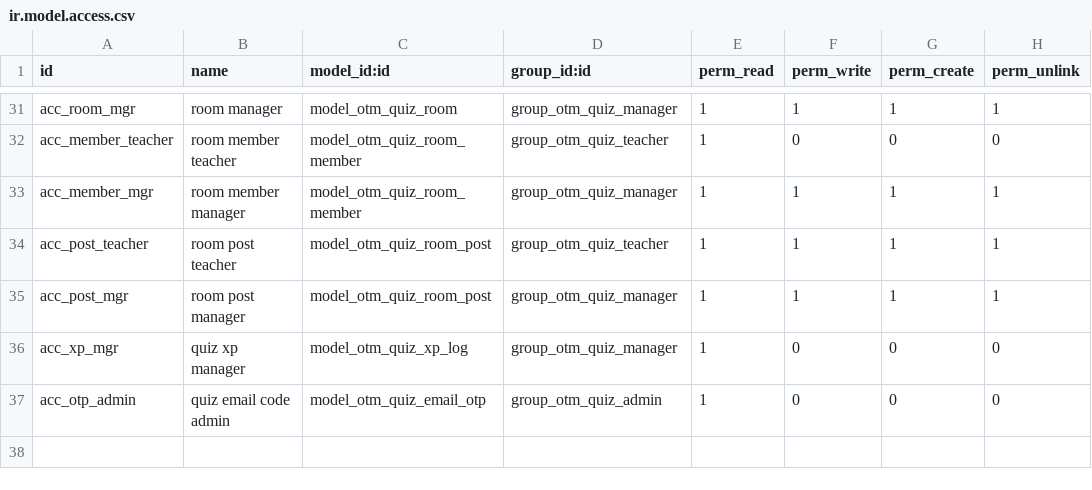
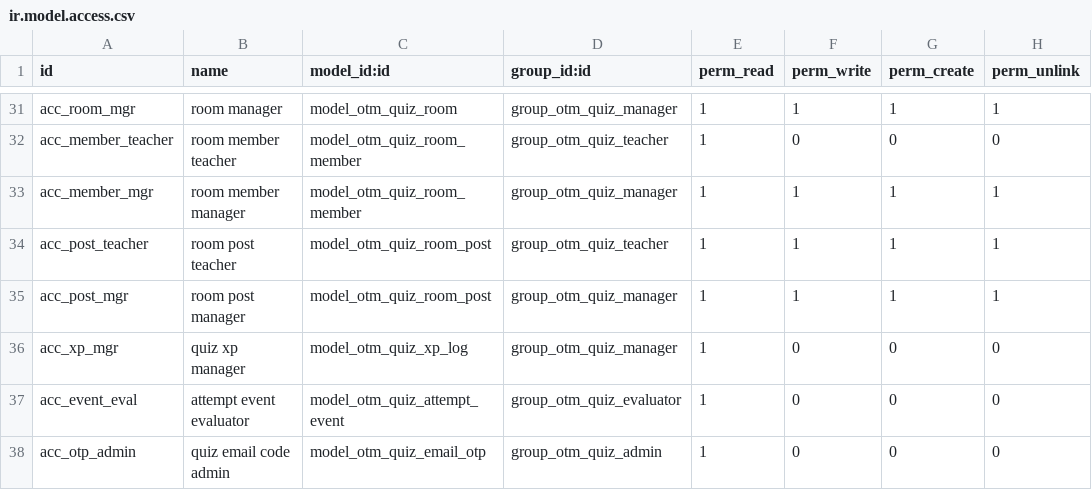
Before and after one commit to otomatercom-cloud/quiz-management, a CSV file: odoo-addons/otm_quiz_management/security/ir.model.access.csv, drawn as a sheet; only a part is shown, gaps mark what is left out; the diff names each change by its address in the sheet, - before the commit and + after, or states it on an @@ line.

```diff
--- a/odoo-addons/otm_quiz_management/security/ir.model.access.csv
+++ b/odoo-addons/otm_quiz_management/security/ir.model.access.csv
+row 37: acc_event_eval | attempt event evaluator | model_otm_quiz_attempt_event | group_otm_quiz_evaluator | 1 | 0 | 0 | 0
```
Also changed, not shown: 21 other files.
